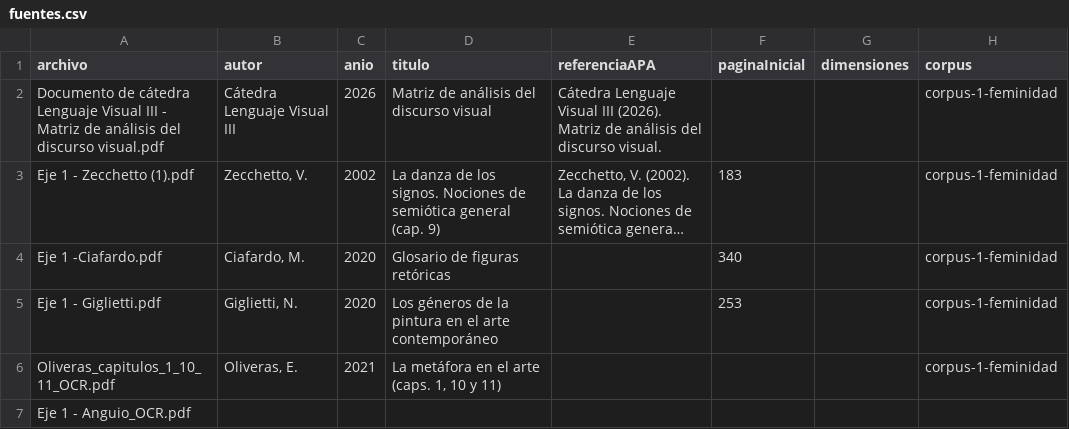
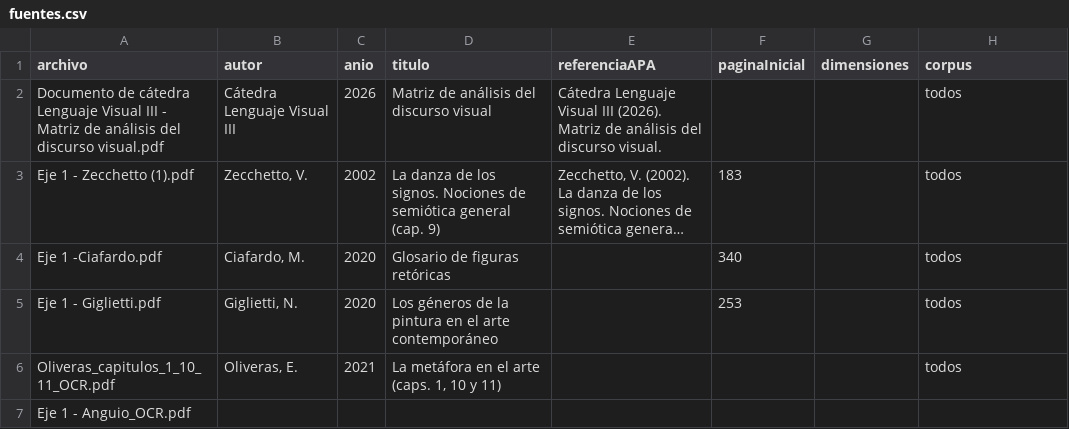
Before and after one commit to arossetti3008/BOTPFILV3, a CSV file: backend/contenidos/fuentes.csv, drawn as a sheet; long unchanged cells end in …; the diff names each change by its address in the sheet, - before the commit and + after, or states it on an @@ line.

```diff
--- a/backend/contenidos/fuentes.csv
+++ b/backend/contenidos/fuentes.csv
-H2:H6 (corpus): corpus-1-feminidad
+H2:H6 (corpus): todos
```
Also changed, not shown: 20 other files.
